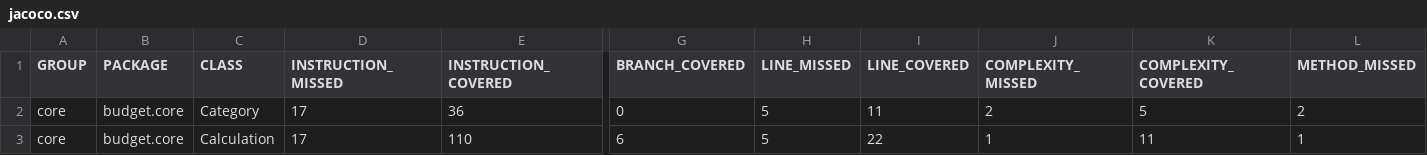
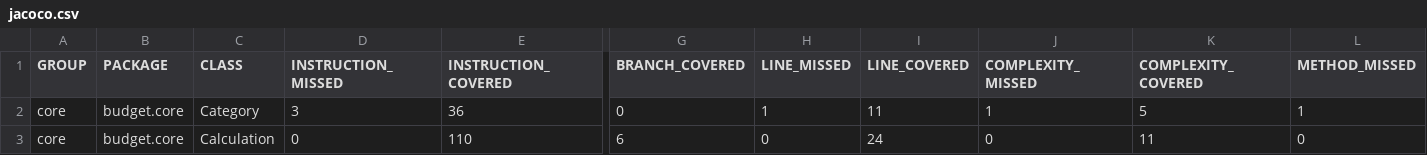
Before and after one commit to Christio02/ITP-Budget, a CSV file: budget/test-results/jacoco/core/jacoco.csv, drawn as a sheet; only a part is shown, gaps mark what is left out; the diff names each change by its address in the sheet, - before the commit and + after, or states it on an @@ line.

Commit message:
chore #24: fixed checkstyle violations in core and utility module
Also added javadoc to core and utility module, added package-info.java to core and utility module (checkstyle violation without).

```diff
--- a/budget/test-results/jacoco/core/jacoco.csv
+++ b/budget/test-results/jacoco/core/jacoco.csv
-D2 (INSTRUCTION_MISSED): 17
+D2 (INSTRUCTION_MISSED): 3
-H2 (LINE_MISSED): 5
+H2 (LINE_MISSED): 1
-J2 (COMPLEXITY_MISSED): 2
+J2 (COMPLEXITY_MISSED): 1
-L2 (METHOD_MISSED): 2
+L2 (METHOD_MISSED): 1
-D3 (INSTRUCTION_MISSED): 17
+D3 (INSTRUCTION_MISSED): 0
-H3 (LINE_MISSED): 5
+H3 (LINE_MISSED): 0
-I3 (LINE_COVERED): 22
+I3 (LINE_COVERED): 24
-J3 (COMPLEXITY_MISSED): 1
+J3 (COMPLEXITY_MISSED): 0
-L3 (METHOD_MISSED): 1
+L3 (METHOD_MISSED): 0
```
Also changed, not shown: 23 other files.
